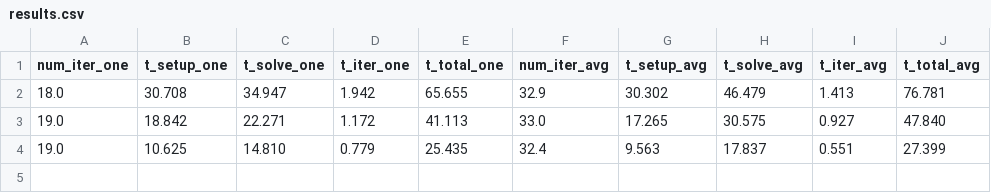
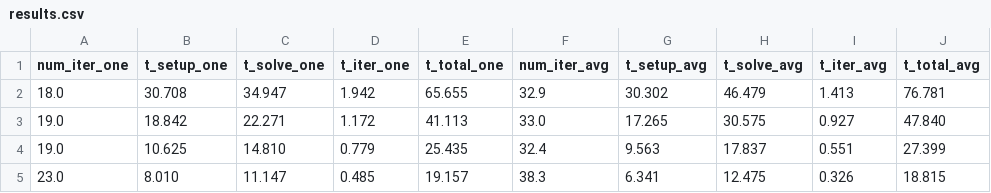
Before and after one commit to klevzoff/PhD-Thesis, a CSV file: results/quartz/hypre/scaling/strong/Cart/poro/mgr/mpi/200x200x200/results.csv, drawn as a sheet.

```diff
--- a/results/quartz/hypre/scaling/strong/Cart/poro/mgr/mpi/200x200x200/results.csv
+++ b/results/quartz/hypre/scaling/strong/Cart/poro/mgr/mpi/200x200x200/results.csv
@@ -4 +4,2 @@ num_iter_one,t_setup_one,t_solve_one,t_iter_one,t_total_one,num_iter_avg,t_setup
 19.0,10.625,14.810,0.779,25.435,32.4,9.563,17.837,0.551,27.399
+23.0,8.010,11.147,0.485,19.157,38.3,6.341,12.475,0.326,18.815
```
Also changed, not shown: results/quartz/hypre/scaling/strong/Cart/poro/mgr/mpi/280x280x280/results.csv, results/quartz/hypre/scaling/weak/Cart/mech/amg/mpi/results.csv, 6 other files.
